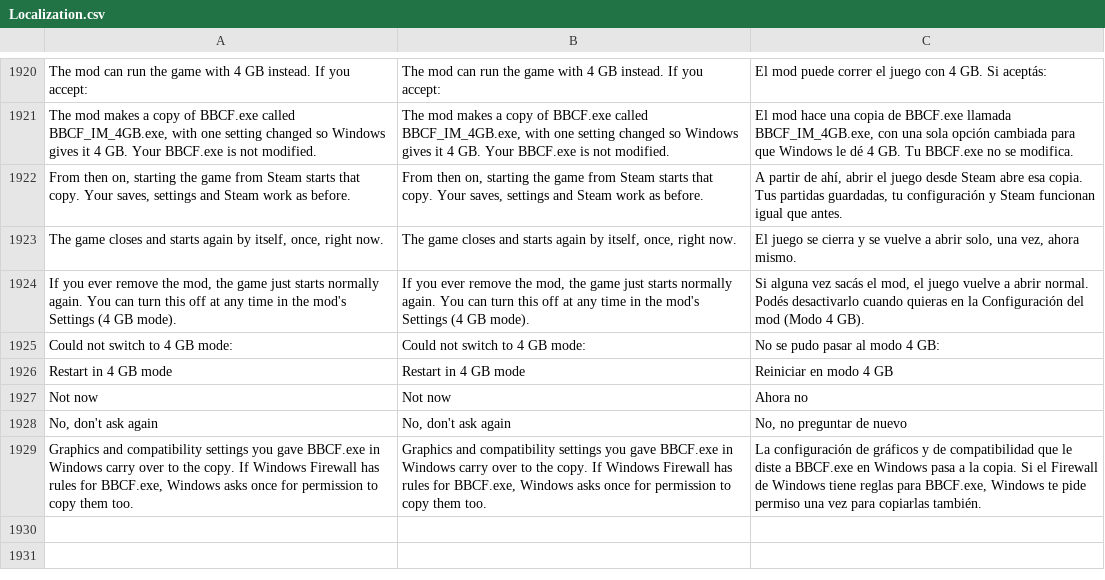
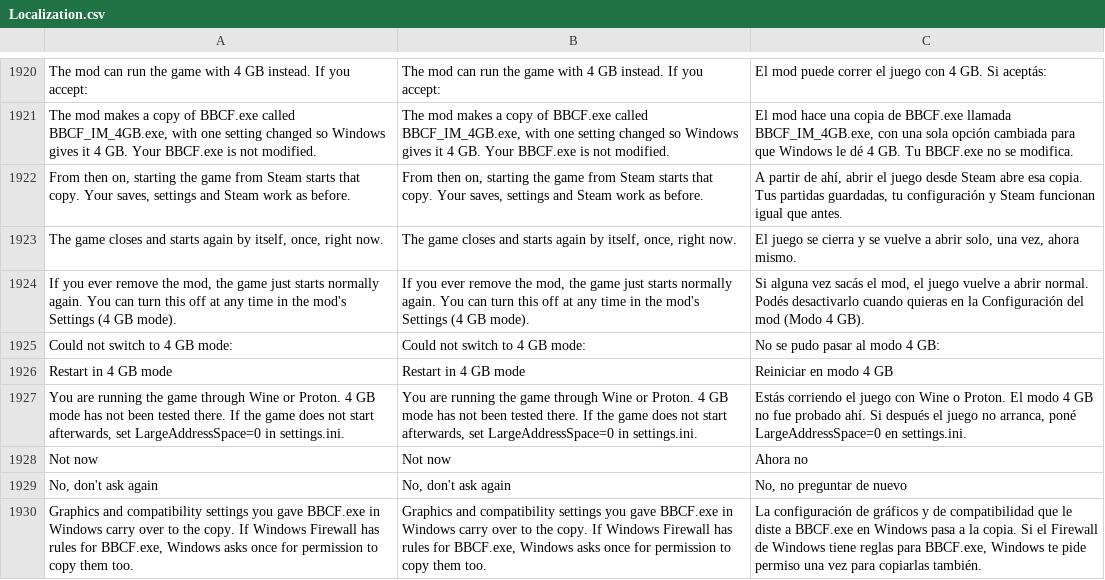
Before and after one commit to HaiKamDesu/BBCF-Improvement-Mod, a CSV file: resource/localization/Localization.csv, drawn as a sheet; only a part is shown, gaps mark what is left out.

Commit message:
Warn Wine and Proton players that 4 GB mode is untested there
The redirect to BBCF_IM_4GB.exe relies on a job object, AppCompat
registry keys and the firewall COM API, none of which has been run in
a Wine prefix. The prompt still appears there, so players can choose,
but under Wine/Proton it adds a line saying 4 GB mode is untested and
that LargeAddressSpace=0 in settings.ini turns it off if the game no
longer starts. Deleting the copy is not offered: the mod rewrites it.

```diff
--- a/resource/localization/Localization.csv
+++ b/resource/localization/Localization.csv
@@ -2103,2 +2103,3 @@ Could not switch to 4 GB mode:,Could not switch to 4 GB mode:,No se pudo pasar a
 Restart in 4 GB mode,Restart in 4 GB mode,Reiniciar en modo 4 GB
+"You are running the game through Wine or Proton. 4 GB mode has not been tested there. If the game does not start afterwards, set LargeAddressSpace=0 in settings.ini.","You are running the game through Wine or Proton. 4 GB mode has not been tested there. If the game does not start afterwards, set LargeAddressSpace=0 in settings.ini.","Estás corriendo el juego con Wine o Proton. El modo 4 GB no fue probado ahí. Si después el juego no arranca, poné LargeAddressSpace=0 en settings.ini."
 Not now,Not now,Ahora no
```
Also changed, not shown: 2 other files.
